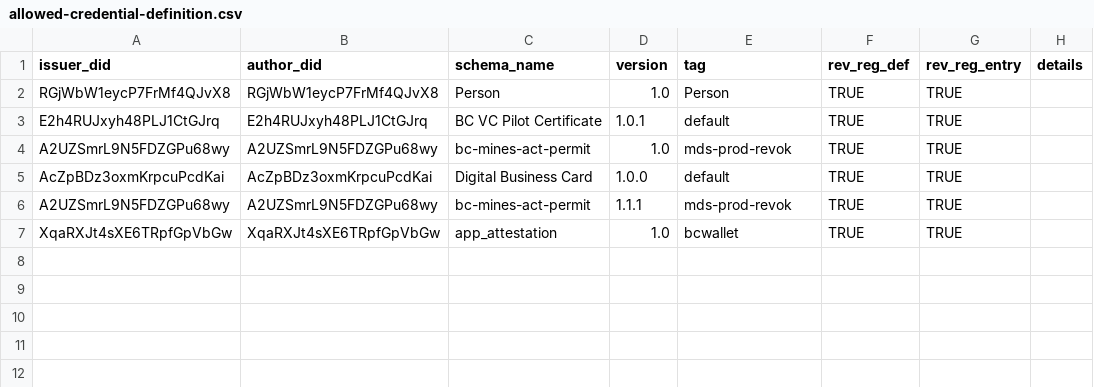
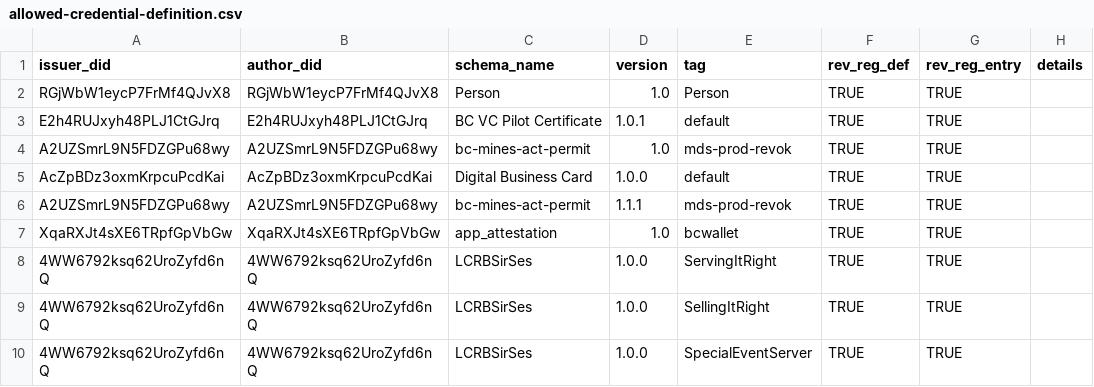
Before and after one commit to bcgov/dts-endorser-service, a CSV file: configurations/CAndy/prod/allowed-credential-definition.csv, drawn as a sheet; the diff names each change by its address in the sheet, - before the commit and + after, or states it on an @@ line.

Commit message:
Add LCRB SIR allow list configurations
Signed-off-by: Emiliano Suñé <emiliano.sune@gmail.com>

```diff
--- a/configurations/CAndy/prod/allowed-credential-definition.csv
+++ b/configurations/CAndy/prod/allowed-credential-definition.csv
+row 8: 4WW6792ksq62UroZyfd6nQ | 4WW6792ksq62UroZyfd6nQ | LCRBSirSes | 1.0.0 | ServingItRight | TRUE | TRUE
+row 9: 4WW6792ksq62UroZyfd6nQ | 4WW6792ksq62UroZyfd6nQ | LCRBSirSes | 1.0.0 | SellingItRight | TRUE | TRUE
+row 10: 4WW6792ksq62UroZyfd6nQ | 4WW6792ksq62UroZyfd6nQ | LCRBSirSes | 1.0.0 | SpecialEventServer | TRUE | TRUE
```
Also changed, not shown: configurations/CAndy/prod/allowed-did.csv, configurations/CAndy/prod/allowed-schema.csv.
